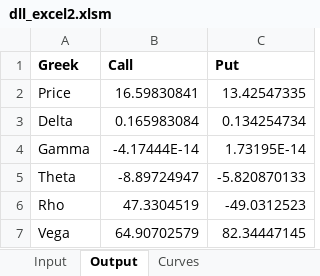
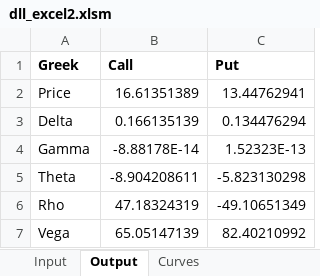
Before and after one commit to micolcavazzoli/ITProject_Cavazzoli_Tomaino, an Excel workbook: project_excel/dll_excel2.xlsm, sheet Output, drawn as a sheet; values as stored, in another font and other column widths than the file's, no borders; the diff names each change by its address in the sheet, - before the commit and + after, or states it on an @@ line.

```diff
--- a/project_excel/dll_excel2.xlsm (sheet Output)
+++ b/project_excel/dll_excel2.xlsm (sheet Output)
-B2 (Call): 16.59830841
+B2 (Call): 16.61351389
-C2 (Put): 13.42547335
+C2 (Put): 13.44762941
-B3 (Call): 0.165983084
+B3 (Call): 0.166135139
-C3 (Put): 0.134254734
+C3 (Put): 0.134476294
-B4 (Call): -4.17444E-14
+B4 (Call): -8.88178E-14
-C4 (Put): 1.73195E-14
+C4 (Put): 1.52323E-13
-B5 (Call): -8.89724947
+B5 (Call): -8.904208611
-C5 (Put): -5.820870133
+C5 (Put): -5.823130298
-B6 (Call): 47.3304519
+B6 (Call): 47.18324319
-C6 (Put): -49.0312523
+C6 (Put): -49.10651349
-B7 (Call): 64.90702579
+B7 (Call): 65.05147139
-C7 (Put): 82.34447145
+C7 (Put): 82.40210992
```
Also changed, not shown: sheet Curves, sheet Input, charts or pictures, 16 other files.
